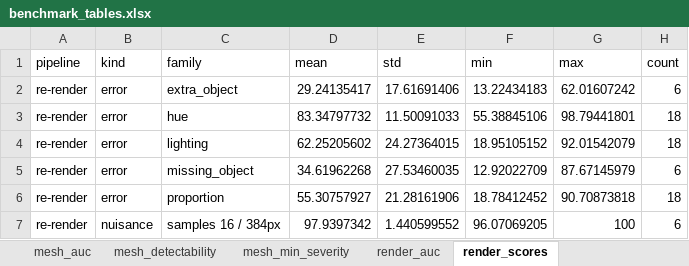
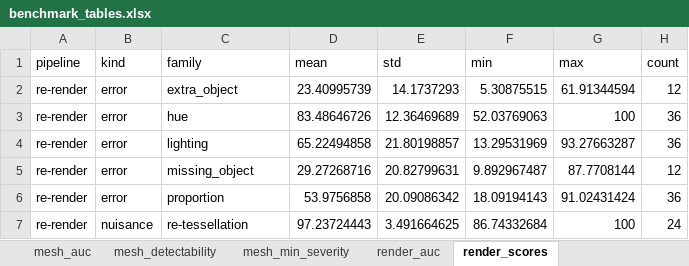
Before and after one commit to lolaisroilova2204-art/CG-SDL-AAF, an Excel workbook: docs/benchmark_reference_run/benchmark_tables.xlsx, sheet render_scores, drawn as a sheet; only a part is shown; values as stored, in another font and other column widths than the file's, no borders; the diff covers the shown part only; the diff names each change by its address in the sheet, - before the commit and + after, or states it on an @@ line.

```diff
--- a/docs/benchmark_reference_run/benchmark_tables.xlsx (sheet render_scores)
+++ b/docs/benchmark_reference_run/benchmark_tables.xlsx (sheet render_scores)
-D2 (mean): 29.24135417
+D2 (mean): 23.40995739
-E2 (std): 17.61691406
+E2 (std): 14.1737293
-F2 (min): 13.22434183
+F2 (min): 5.30875515
-G2 (max): 62.01607242
+G2 (max): 61.91344594
-H2 (count): 6
+H2 (count): 12
-D3 (mean): 83.34797732
+D3 (mean): 83.48646726
-E3 (std): 11.50091033
+E3 (std): 12.36469689
-F3 (min): 55.38845106
+F3 (min): 52.03769063
-G3 (max): 98.79441801
+G3 (max): 100
-H3:H4 (count): 18
+H3:H4 (count): 36
-D4 (mean): 62.25205602
+D4 (mean): 65.22494858
-E4 (std): 24.27364015
+E4 (std): 21.80198857
-F4 (min): 18.95105152
+F4 (min): 13.29531969
-G4 (max): 92.01542079
+G4 (max): 93.27663287
-D5 (mean): 34.61962268
+D5 (mean): 29.27268716
-E5 (std): 27.53460035
+E5 (std): 20.82799631
-F5 (min): 12.92022709
+F5 (min): 9.892967487
-G5 (max): 87.67145979
+G5 (max): 87.7708144
-H5 (count): 6
+H5 (count): 12
-D6 (mean): 55.30757927
+D6 (mean): 53.9756858
-E6 (std): 21.28161906
+E6 (std): 20.09086342
-F6 (min): 18.78412452
+F6 (min): 18.09194143
-G6 (max): 90.70873818
+G6 (max): 91.02431424
-H6 (count): 18
+H6 (count): 36
-C7 (family): samples 16 / 384px
+C7 (family): re-tessellation
-D7 (mean): 97.9397342
+D7 (mean): 97.23724443
-E7 (std): 1.440599552
+E7 (std): 3.491664625
-F7 (min): 96.07069205
+F7 (min): 86.74332684
-H7 (count): 6
+H7 (count): 24
```
Also changed, not shown: 14 added rows and 40 edited cells elsewhere in this sheet, sheet render_auc, sheet image_auc_composition, sheet mesh_auc, sheet robustness, sheet image_monotonicity, sheet image_sensitivity, 8 more sheets, other sheet tabs, 55 other files.
